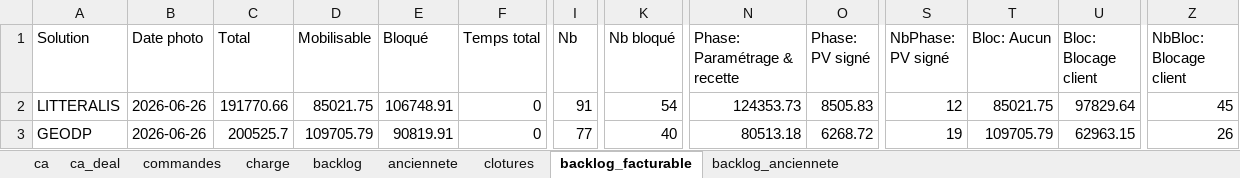
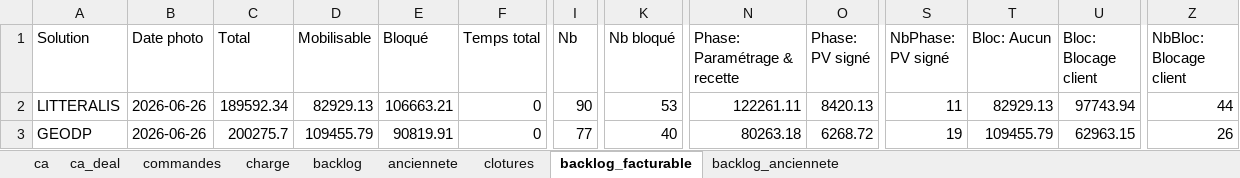
Before and after one commit to MathildePanierDelivery/jira-export, an Excel workbook: _historique.xlsx, sheet backlog_facturable, drawn as a sheet; only a part is shown, gaps mark what is left out; values as stored, in another font and other column widths than the file's, no borders; the diff names each change by its address in the sheet, - before the commit and + after, or states it on an @@ line.

```diff
--- a/_historique.xlsx (sheet backlog_facturable)
+++ b/_historique.xlsx (sheet backlog_facturable)
-C2 (Total): 191770.66
+C2 (Total): 189592.34
-D2 (Mobilisable): 85021.75
+D2 (Mobilisable): 82929.13
-E2 (Bloqué): 106748.91
+E2 (Bloqué): 106663.21
-I2 (Nb): 91
+I2 (Nb): 90
-K2 (Nb bloqué): 54
+K2 (Nb bloqué): 53
-N2 (Phase: Paramétrage & recette): 124353.73
+N2 (Phase: Paramétrage & recette): 122261.11
-O2 (Phase: PV signé): 8505.83
+O2 (Phase: PV signé): 8420.13
-S2 (NbPhase: PV signé): 12
+S2 (NbPhase: PV signé): 11
-T2 (Bloc: Aucun): 85021.75
+T2 (Bloc: Aucun): 82929.13
-U2 (Bloc: Blocage client): 97829.64
+U2 (Bloc: Blocage client): 97743.94
-Z2 (NbBloc: Blocage client): 45
+Z2 (NbBloc: Blocage client): 44
-C3 (Total): 200525.7
+C3 (Total): 200275.7
-D3 (Mobilisable): 109705.79
+D3 (Mobilisable): 109455.79
-N3 (Phase: Paramétrage & recette): 80513.18
+N3 (Phase: Paramétrage & recette): 80263.18
-T3 (Bloc: Aucun): 109705.79
+T3 (Bloc: Aucun): 109455.79
```
Also changed, not shown: sheet backlog, sheet charge, sheet anciennete, sheet backlog_anciennete, sheet ca, sheet ca_deal, jira_export_2026-06-26.xlsx, 5 other files.
